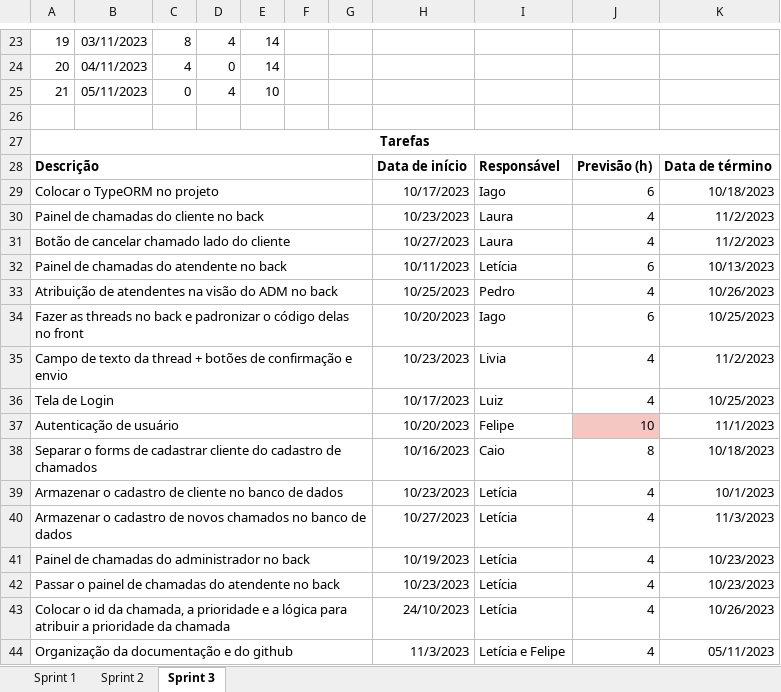
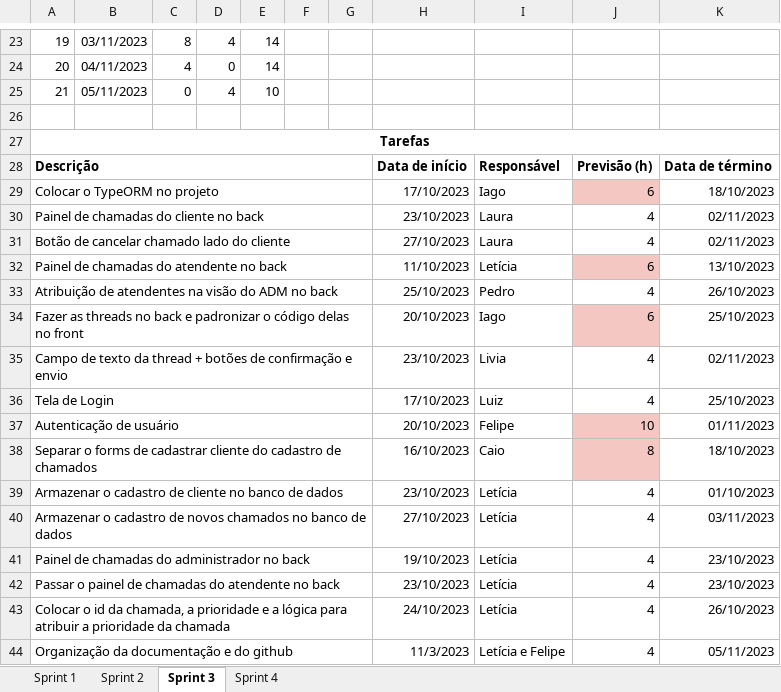
Before and after one commit to Equipe-CodeLand/API-2023.2, an Excel workbook: docs/Burndown.xlsx, sheet Sprint 3, drawn as a sheet; only a part is shown, gaps mark what is left out; values as stored, in another font and other column widths than the file's, no borders; charts and pictures and conditional formats not drawn; the diff covers the shown part only; the diff names each change by its address in the sheet, - before the commit and + after, or states it on an @@ line.

```diff
--- a/docs/Burndown.xlsx (sheet Sprint 3)
+++ b/docs/Burndown.xlsx (sheet Sprint 3)
+sheet tab: Sprint 4
-H29: 10/17/2023
+H29: 17/10/2023
-J29 fill: none
+J29 fill: #F4C7C3
-K29: 10/18/2023
+K29: 18/10/2023
-H30: 10/23/2023
+H30: 23/10/2023
-K30:K31: 11/2/2023
+K30:K31: 02/11/2023
-H31: 10/27/2023
+H31: 27/10/2023
-H32: 10/11/2023
+H32: 11/10/2023
-J32 fill: none
+J32 fill: #F4C7C3
-K32: 10/13/2023
+K32: 13/10/2023
-H33: 10/25/2023
+H33: 25/10/2023
-K33: 10/26/2023
+K33: 26/10/2023
-H34: 10/20/2023
+H34: 20/10/2023
-J34 fill: none
+J34 fill: #F4C7C3
-K34: 10/25/2023
+K34: 25/10/2023
-H35: 10/23/2023
+H35: 23/10/2023
-K35: 11/2/2023
+K35: 02/11/2023
-H36: 10/17/2023
+H36: 17/10/2023
-K36: 10/25/2023
+K36: 25/10/2023
-H37: 10/20/2023
+H37: 20/10/2023
-K37: 11/1/2023
+K37: 01/11/2023
-H38: 10/16/2023
+H38: 16/10/2023
-J38 fill: none
+J38 fill: #F4C7C3
-K38: 10/18/2023
+K38: 18/10/2023
-H39: 10/23/2023
+H39: 23/10/2023
-K39: 10/1/2023
+K39: 01/10/2023
-H40: 10/27/2023
+H40: 27/10/2023
-K40: 11/3/2023
+K40: 03/11/2023
-H41: 10/19/2023
+H41: 19/10/2023
-K41:K42: 10/23/2023
+K41:K42: 23/10/2023
-H42: 10/23/2023
+H42: 23/10/2023
-K43: 10/26/2023
+K43: 26/10/2023
```
Also changed, not shown: 1 edited cell elsewhere in this sheet, sheet Sprint 1, sheet Sprint 2, charts or pictures.
